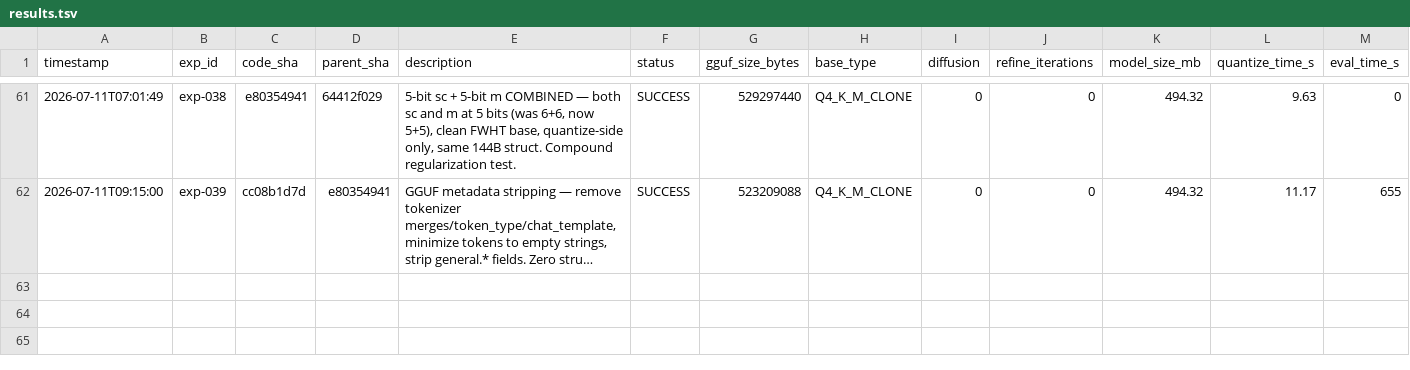
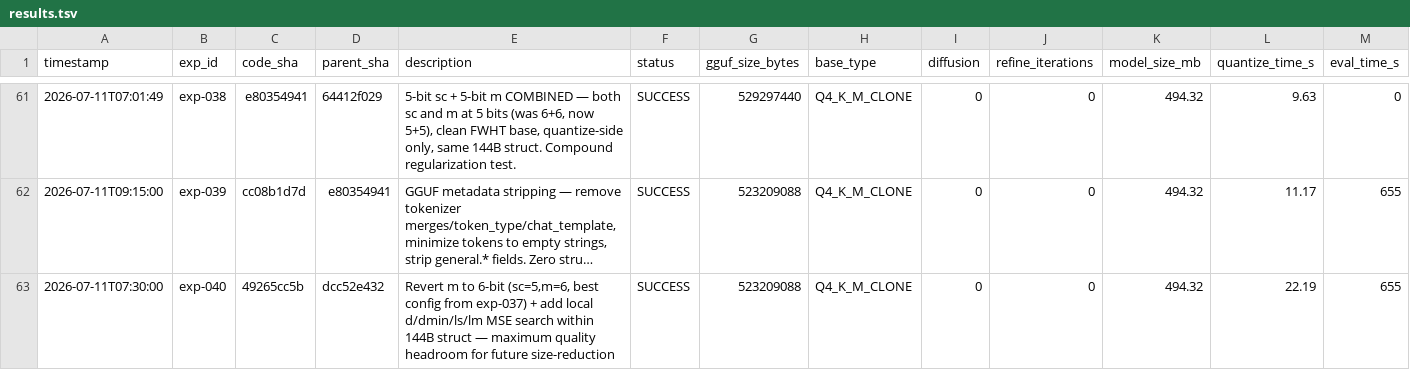
Before and after one commit to vektorprime/llama.cpp, a TSV file: results.tsv, drawn as a sheet; only a part is shown, gaps mark what is left out; long unchanged cells end in …; rows hold the shown columns only; the diff names each change by its address in the sheet, - before the commit and + after, or states it on an @@ line.

Commit message:
exp-040: SUCCESS — revert m to 6-bit (sc=5,m=6) + add local d/dmin/ls/lm MSE search within 144B struct. KLD 0.051201 (-18.7% vs baseline), STP 87.871% (+1.48pp), RMS Δp 4.920% (-14.5%), size 523,209,088 B. Best quality ever — massive headroom created for future size-reduction.

```diff
--- a/results.tsv
+++ b/results.tsv
+row 63: 2026-07-11T07:30:00 | exp-040 | 49265cc5b | dcc52e432 | Revert m to 6-bit (sc=5,m=6, best config from exp-037) + add local d/dmin/ls/lm MSE search within 144B struct — maximum quality headroom for future size-reduction | SUCCESS | 523209088 | Q4_K_M_CLONE | 0 | 0 | 494.32 | 22.19 | 655
```
Also changed, not shown: 2 other files.
